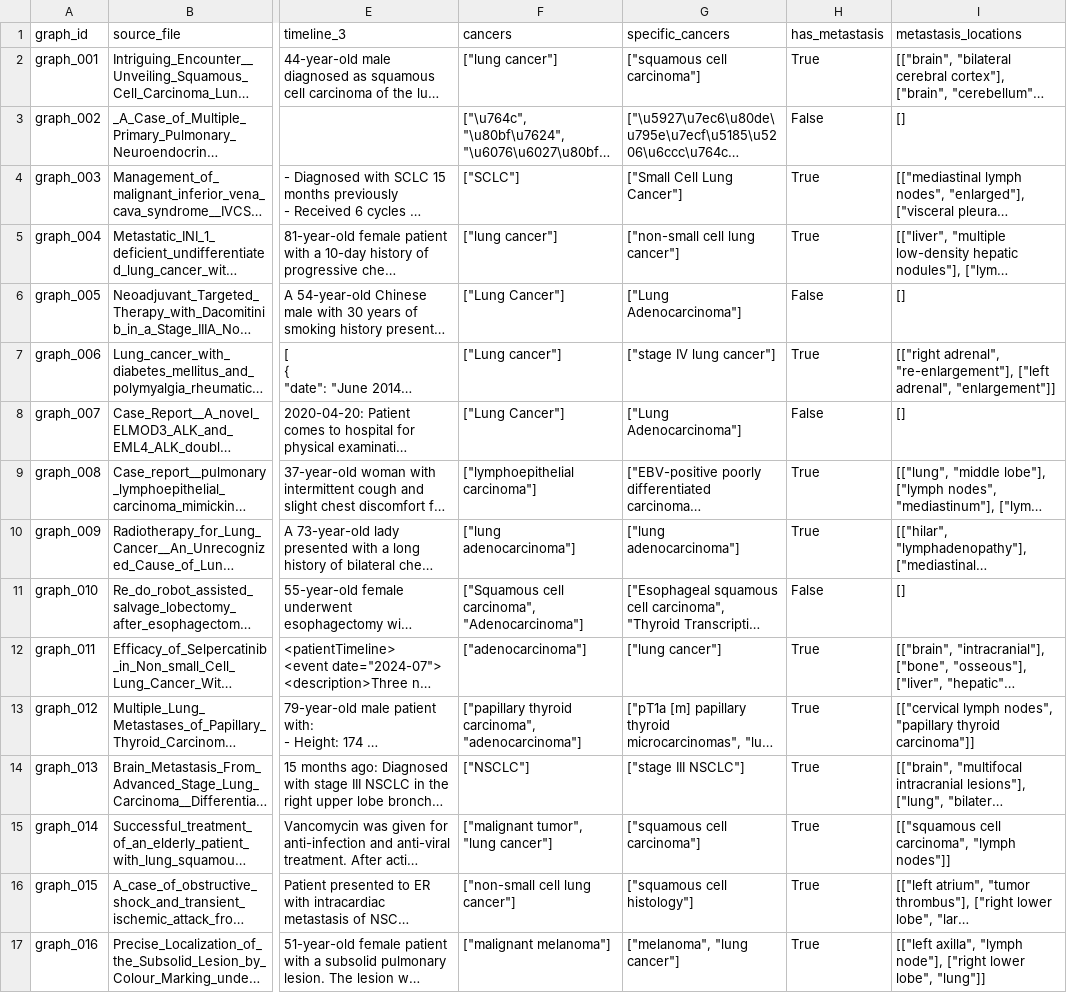
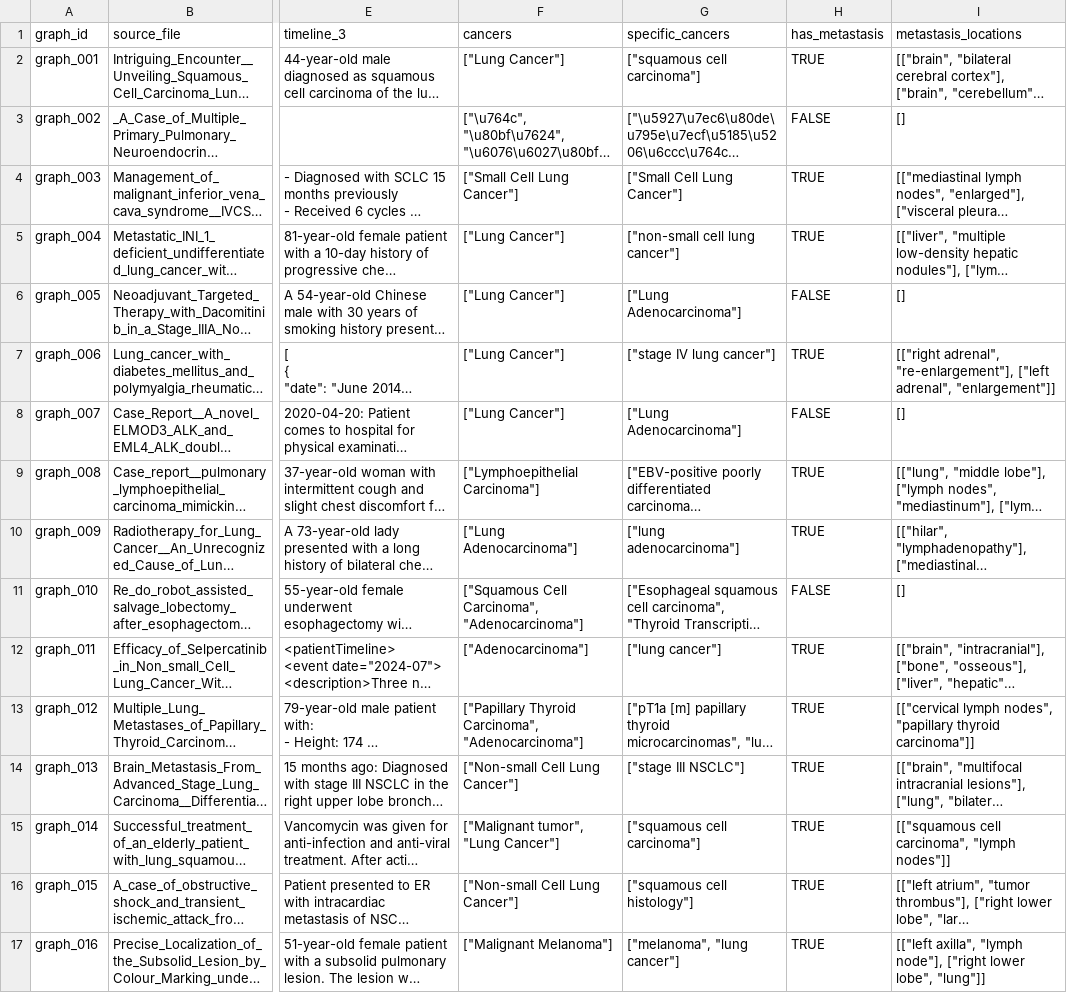
Before and after one commit to DaneshjouLab/MonopathDAGs, a CSV file: src/benchmark/output/results/graph_html_metadata.csv, drawn as a sheet; only a part is shown, gaps mark what is left out; long unchanged cells end in …; the diff names each change by its address in the sheet, - before the commit and + after, or states it on an @@ line.

```diff
--- a/src/benchmark/output/results/graph_html_metadata.csv
+++ b/src/benchmark/output/results/graph_html_metadata.csv
-F2 (cancers): ["lung cancer"]
+F2 (cancers): ["Lung Cancer"]
-H2 (has_metastasis): True
+H2 (has_metastasis): TRUE
-H3 (has_metastasis): False
+H3 (has_metastasis): FALSE
-F4 (cancers): ["SCLC"]
+F4 (cancers): ["Small Cell Lung Cancer"]
-H4:H5 (has_metastasis): True
+H4:H5 (has_metastasis): TRUE
-F5 (cancers): ["lung cancer"]
+F5 (cancers): ["Lung Cancer"]
-H6 (has_metastasis): False
+H6 (has_metastasis): FALSE
-F7 (cancers): ["Lung cancer"]
+F7 (cancers): ["Lung Cancer"]
-H7 (has_metastasis): True
+H7 (has_metastasis): TRUE
-H8 (has_metastasis): False
+H8 (has_metastasis): FALSE
-F9 (cancers): ["lymphoepithelial carcinoma"]
+F9 (cancers): ["Lymphoepithelial Carcinoma"]
-H9:H10 (has_metastasis): True
+H9:H10 (has_metastasis): TRUE
-F10 (cancers): ["lung adenocarcinoma"]
+F10 (cancers): ["Lung Adenocarcinoma"]
-F11 (cancers): ["Squamous cell carcinoma", "Adenocarcinoma"]
+F11 (cancers): ["Squamous Cell Carcinoma", "Adenocarcinoma"]
-H11 (has_metastasis): False
+H11 (has_metastasis): FALSE
-F12 (cancers): ["adenocarcinoma"]
+F12 (cancers): ["Adenocarcinoma"]
-H12:H17 (has_metastasis): True
+H12:H17 (has_metastasis): TRUE
-F13 (cancers): ["papillary thyroid carcinoma", "adenocarcinoma"]
+F13 (cancers): ["Papillary Thyroid Carcinoma", "Adenocarcinoma"]
-F14 (cancers): ["NSCLC"]
+F14 (cancers): ["Non-small Cell Lung Cancer"]
-F15 (cancers): ["malignant tumor", "lung cancer"]
+F15 (cancers): ["Malignant tumor", "Lung Cancer"]
-F16 (cancers): ["non-small cell lung cancer"]
+F16 (cancers): ["Non-small Cell Lung Cancer"]
-F17 (cancers): ["malignant melanoma"]
+F17 (cancers): ["Malignant Melanoma"]
```
Also changed, not shown: src/benchmark/output/results/cluster_labels_with_metadata.csv, src/benchmark/output/results/cluster_metadata_summary.csv, 27 other files.
